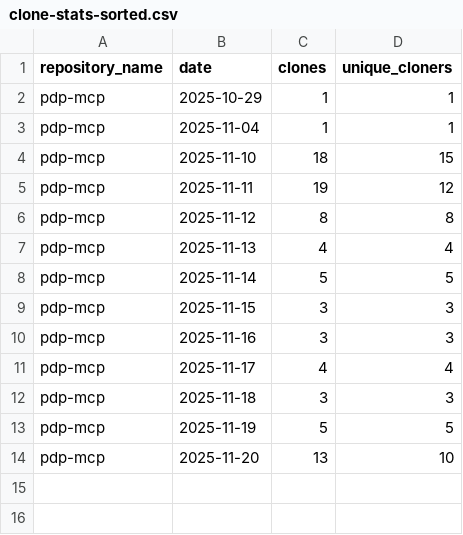
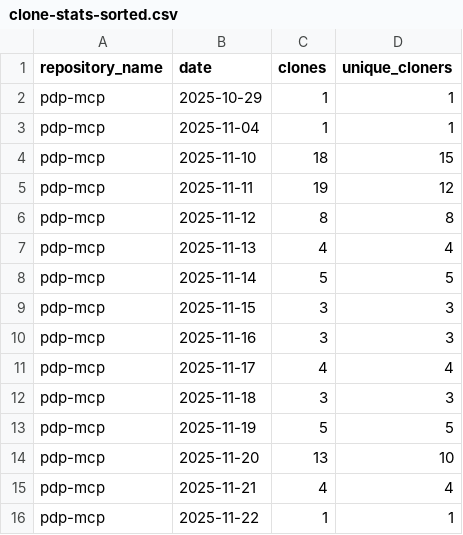
Before and after one commit to jpmorgan-payments/pdp-mcp, a CSV file: metrics/clone-stats-sorted.csv, drawn as a sheet; the diff names each change by its address in the sheet, - before the commit and + after, or states it on an @@ line.

```diff
--- a/metrics/clone-stats-sorted.csv
+++ b/metrics/clone-stats-sorted.csv
+row 15: pdp-mcp | 2025-11-21 | 4 | 4
+row 16: pdp-mcp | 2025-11-22 | 1 | 1
```
Also changed, not shown: metrics/clone-stats.csv, metrics/traffic-stats-sorted.csv, 1 other file.
